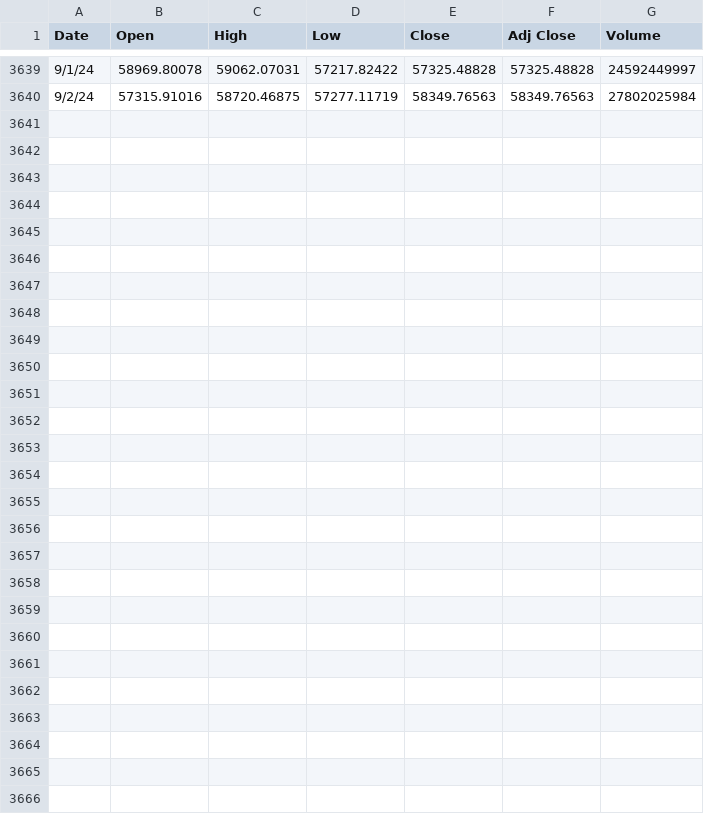
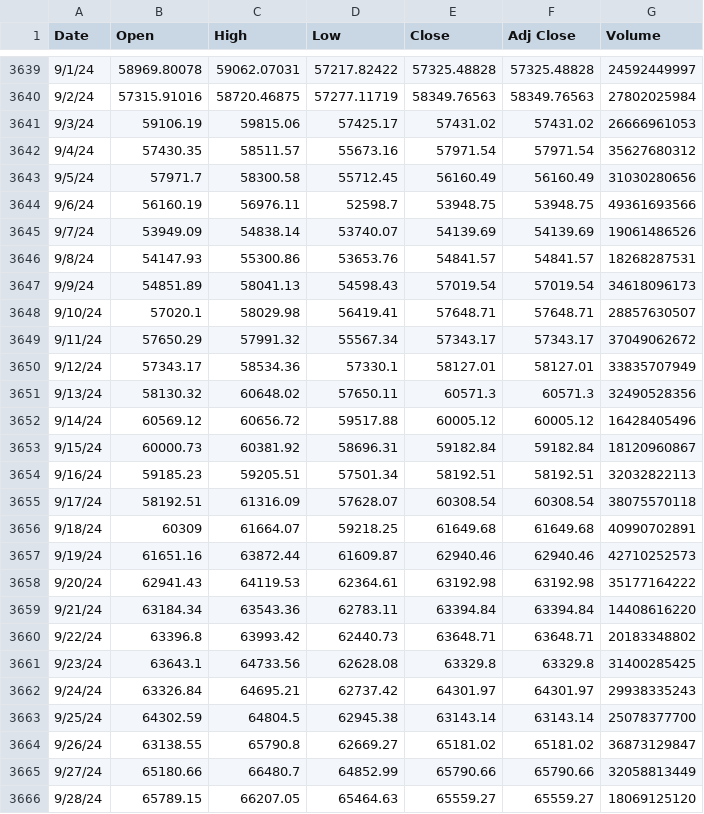
Before and after one commit to jagelves/Data, a CSV file: BTC_USD.csv, drawn as a sheet; only a part is shown, gaps mark what is left out.

Commit message:
Add files via upload

```diff
--- a/BTC_USD.csv
+++ b/BTC_USD.csv
@@ -3640 +3640,27 @@ Date,Open,High,Low,Close,Adj Close,Volume
 9/2/24,57315.91016,58720.46875,57277.11719,58349.76563,58349.76563,27802025984
+9/3/24,59106.19,59815.06,57425.17,57431.02,57431.02,26666961053
+9/4/24,57430.35,58511.57,55673.16,57971.54,57971.54,35627680312
+9/5/24,57971.7,58300.58,55712.45,56160.49,56160.49,31030280656
+9/6/24,56160.19,56976.11,52598.7,53948.75,53948.75,49361693566
+9/7/24,53949.09,54838.14,53740.07,54139.69,54139.69,19061486526
+9/8/24,54147.93,55300.86,53653.76,54841.57,54841.57,18268287531
+9/9/24,54851.89,58041.13,54598.43,57019.54,57019.54,34618096173
+9/10/24,57020.1,58029.98,56419.41,57648.71,57648.71,28857630507
+9/11/24,57650.29,57991.32,55567.34,57343.17,57343.17,37049062672
+9/12/24,57343.17,58534.36,57330.1,58127.01,58127.01,33835707949
+9/13/24,58130.32,60648.02,57650.11,60571.3,60571.3,32490528356
+9/14/24,60569.12,60656.72,59517.88,60005.12,60005.12,16428405496
+9/15/24,60000.73,60381.92,58696.31,59182.84,59182.84,18120960867
+9/16/24,59185.23,59205.51,57501.34,58192.51,58192.51,32032822113
+9/17/24,58192.51,61316.09,57628.07,60308.54,60308.54,38075570118
+9/18/24,60309,61664.07,59218.25,61649.68,61649.68,40990702891
+9/19/24,61651.16,63872.44,61609.87,62940.46,62940.46,42710252573
+9/20/24,62941.43,64119.53,62364.61,63192.98,63192.98,35177164222
+9/21/24,63184.34,63543.36,62783.11,63394.84,63394.84,14408616220
+9/22/24,63396.8,63993.42,62440.73,63648.71,63648.71,20183348802
+9/23/24,63643.1,64733.56,62628.08,63329.8,63329.8,31400285425
+9/24/24,63326.84,64695.21,62737.42,64301.97,64301.97,29938335243
+9/25/24,64302.59,64804.5,62945.38,63143.14,63143.14,25078377700
+9/26/24,63138.55,65790.8,62669.27,65181.02,65181.02,36873129847
+9/27/24,65180.66,66480.7,64852.99,65790.66,65790.66,32058813449
+9/28/24,65789.15,66207.05,65464.63,65559.27,65559.27,18069125120
```
